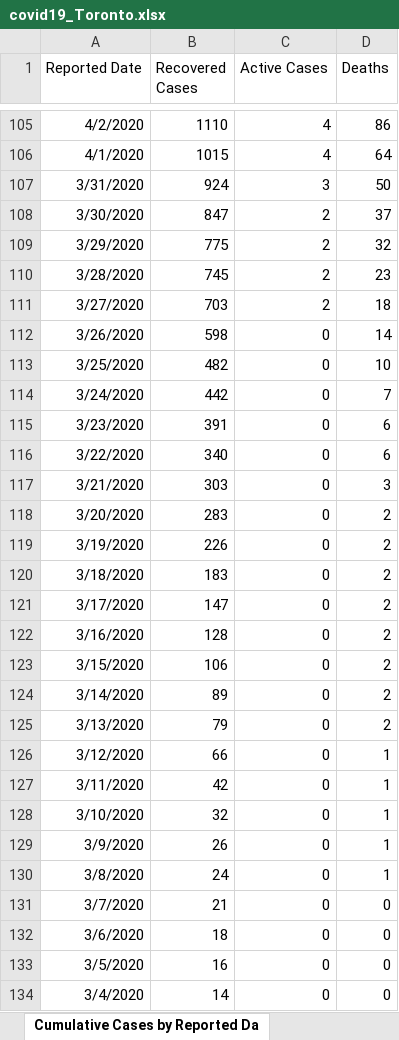
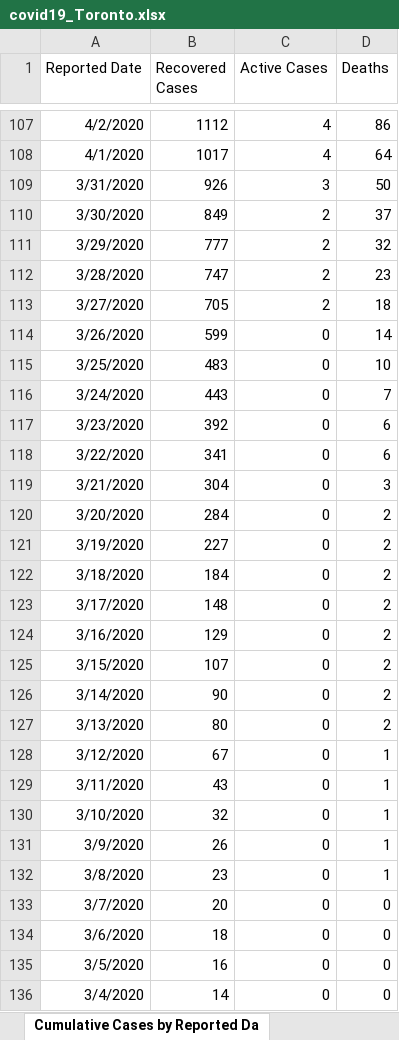
Before and after one commit to mponce0/covid19.reports, an Excel workbook: data/covid19_Toronto.xlsx, sheet Cumulative Cases by Reported Da, drawn as a sheet; only a part is shown, gaps mark what is left out; values as stored, in another font and other column widths than the file's, no borders; addresses are those after the commit; the diff covers the shown part only; the diff names each change by its address in the sheet, - before the commit and + after, or states it on an @@ line.

Commit message:
daily update of covid19 data/plots/figures/reports: covid19_Toronto.xlsx ... Sat Jul 18 00:07:25 EDT 2020-gargantua

```diff
--- a/data/covid19_Toronto.xlsx (sheet Cumulative Cases by Reported Da)
+++ b/data/covid19_Toronto.xlsx (sheet Cumulative Cases by Reported Da)
-B107 (Recovered Cases): 1110
+B107 (Recovered Cases): 1112
-B108 (Recovered Cases): 1015
+B108 (Recovered Cases): 1017
-B109 (Recovered Cases): 924
+B109 (Recovered Cases): 926
-B110 (Recovered Cases): 847
+B110 (Recovered Cases): 849
-B111 (Recovered Cases): 775
+B111 (Recovered Cases): 777
-B112 (Recovered Cases): 745
+B112 (Recovered Cases): 747
-B113 (Recovered Cases): 703
+B113 (Recovered Cases): 705
-B114 (Recovered Cases): 598
+B114 (Recovered Cases): 599
-B115 (Recovered Cases): 482
+B115 (Recovered Cases): 483
-B116 (Recovered Cases): 442
+B116 (Recovered Cases): 443
-B117 (Recovered Cases): 391
+B117 (Recovered Cases): 392
-B118 (Recovered Cases): 340
+B118 (Recovered Cases): 341
-B119 (Recovered Cases): 303
+B119 (Recovered Cases): 304
-B120 (Recovered Cases): 283
+B120 (Recovered Cases): 284
-B121 (Recovered Cases): 226
+B121 (Recovered Cases): 227
-B122 (Recovered Cases): 183
+B122 (Recovered Cases): 184
-B123 (Recovered Cases): 147
+B123 (Recovered Cases): 148
-B124 (Recovered Cases): 128
+B124 (Recovered Cases): 129
-B125 (Recovered Cases): 106
+B125 (Recovered Cases): 107
-B126 (Recovered Cases): 89
+B126 (Recovered Cases): 90
-B127 (Recovered Cases): 79
+B127 (Recovered Cases): 80
-B128 (Recovered Cases): 66
+B128 (Recovered Cases): 67
-B129 (Recovered Cases): 42
+B129 (Recovered Cases): 43
-B132 (Recovered Cases): 24
+B132 (Recovered Cases): 23
-B133 (Recovered Cases): 21
+B133 (Recovered Cases): 20
```
Also changed, not shown: 2 added rows and 282 edited cells elsewhere in this sheet, sheet Cumulative Cases by Episode Dat, sheet Cases by Episode Date, sheet Cases by Reported Date, sheet Cases by Age, sheet Ever Hospitalized, sheet Source of Infection, 5 more sheets, other sheet tabs.
